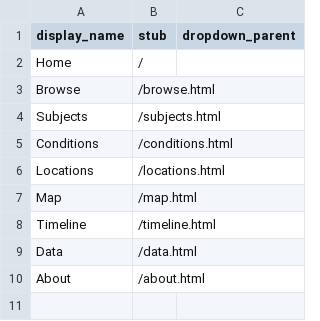
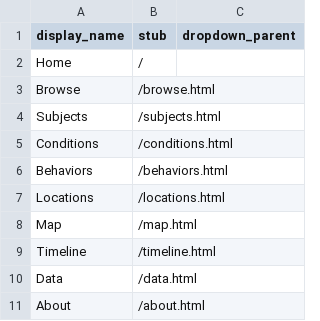
Before and after one commit to nsongst/senior-dog-health-care, a CSV file: _data/config-nav.csv, drawn as a sheet.

Commit message:
Update config-nav.csv

```diff
--- a/_data/config-nav.csv
+++ b/_data/config-nav.csv
@@ -5,2 +5,3 @@ Subjects,/subjects.html
 Conditions,/conditions.html
+Behaviors,/behaviors.html
 Locations,/locations.html
```
